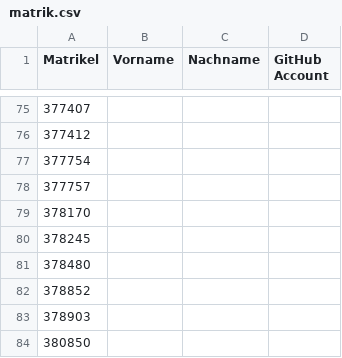
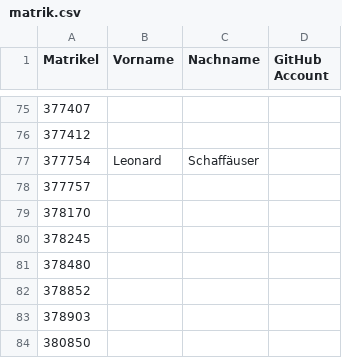
Before and after one commit to tuppp/leute, a CSV file: matrik.csv, drawn as a sheet; only a part is shown, gaps mark what is left out.

Commit message:
Added name + matr_nr

```diff
--- a/matrik.csv
+++ b/matrik.csv
@@ -76,3 +76,3 @@ Matrikel,Vorname,Nachname,GitHub Account
 377412,
-377754,
+377754,Leonard, Schaffäuser,
 377757,
```
